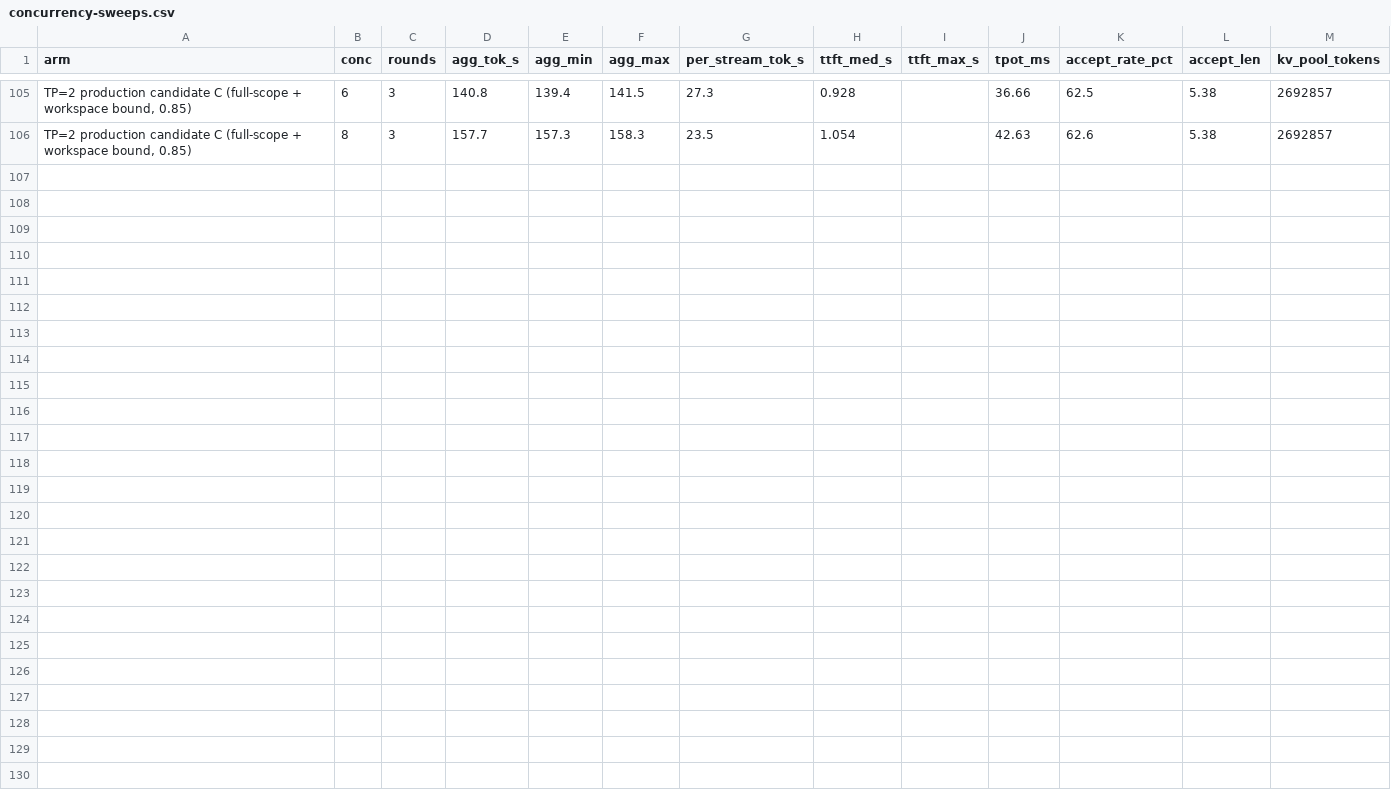
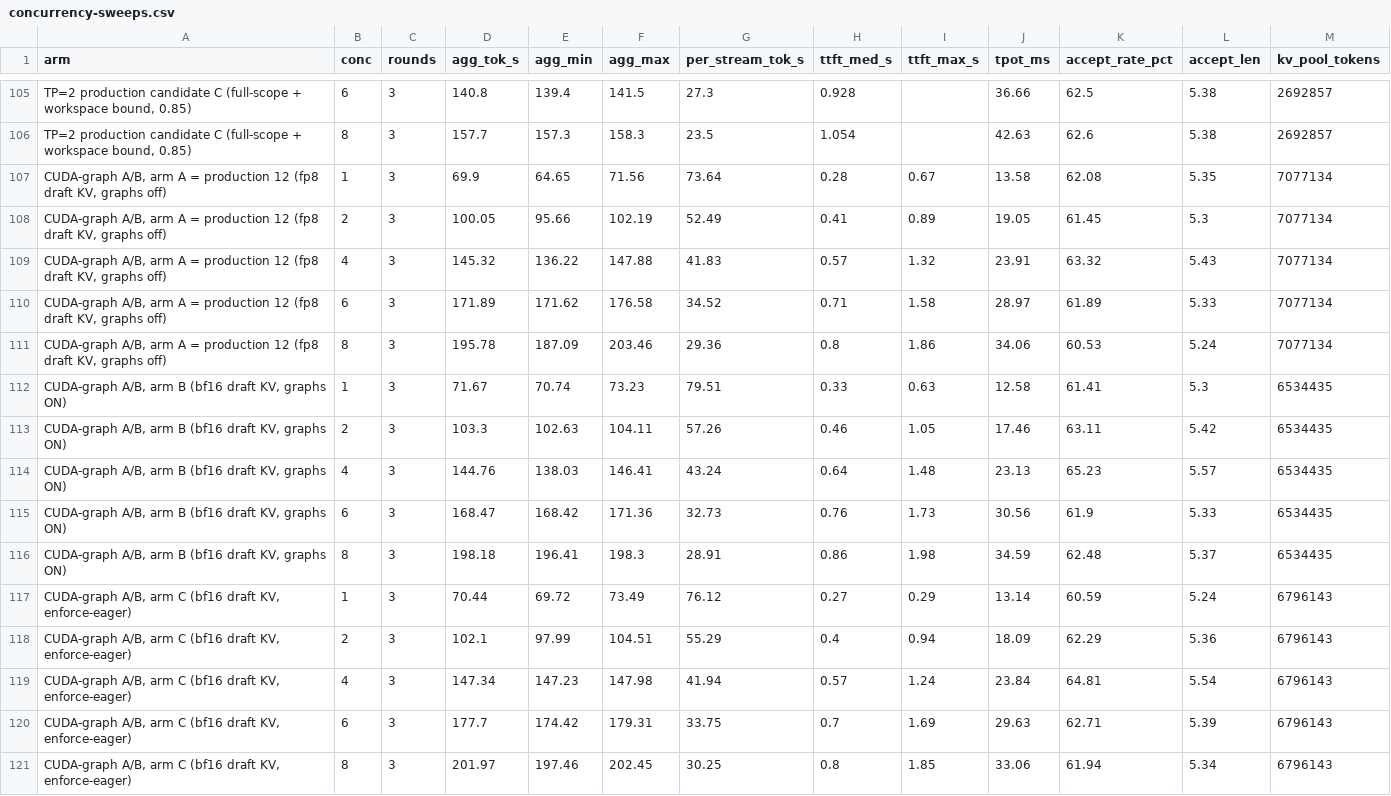
Before and after one commit to benkatzir/glm-5.3-flash-three-sparks, a CSV file: results/speed/concurrency-sweeps.csv, drawn as a sheet; only a part is shown, gaps mark what is left out; the diff names each change by its address in the sheet, - before the commit and + after, or states it on an @@ line.

Commit message:
The CUDA-graph A/B, run: +1.75 % at C1 closes the item, and the three-rank graph pool is a quarter of the estimate
Three env-only arms on the production-12 tree in one 53-minute engine window. B - C, the graph lever
at equal KV geometry, measures +1.75 % at C1 -- under the +2 % closing threshold the design set, with
all five levels inside their bands and mixed signs. The within-arm round spread was 3.52-10.69 % at
C1 and the arms are separate boots (15.9 % spread), so the ruler cannot resolve the lever; that is
recorded as the finding. The patch is not written; vllm#55581 stays filed.

First three-rank measurement of the graph pool: 0.27 / 0.25 / 0.00 GiB per rank, against the 1.10 GiB
carried over from the two-node track and the estimator's 2.64 GiB. The -2 to -5 % of pool estimate
came out right at -3.85 %, for the wrong reason -- the charge is the peak-activation reservation the
capture drives up (1.66 -> 2.62 GiB on rank 0), not the capture pool. Against production 12 the whole
arm is -7.67 %, of which +5.75 % is the bf16 draft page: the pool goes to the draft cache, not the
graphs.

Gates 10/10 and 12/12 cold and warm on all three arms, tool-call 8/8, acceptance 59.4-65.6 % with no
approach to 1.00, swap-in 0, throttle mask 0x0 throughout. TP=3 + expert parallel + FULL_AND_PIECEWISE
+ chunked prefill ran a full battery without a hang, so the #40969 risk row retires.

docs/11 2.29 gains the run and the route table is repriced; docs/17 2.3 takes the measured pool;
HELP-WANTED 11 closes and keeps one smaller ask (a second boot); raw rows in
results/speed/concurrency-sweeps.csv.

```diff
--- a/results/speed/concurrency-sweeps.csv
+++ b/results/speed/concurrency-sweeps.csv
+row 107: CUDA-graph A/B, arm A = production 12 (fp8 draft KV, graphs off) | 1 | 3 | 69.9 | 64.65 | 71.56 | 73.64 | 0.28 | 0.67 | 13.58 | 62.08 | 5.35 | 7077134
+row 108: CUDA-graph A/B, arm A = production 12 (fp8 draft KV, graphs off) | 2 | 3 | 100.05 | 95.66 | 102.19 | 52.49 | 0.41 | 0.89 | 19.05 | 61.45 | 5.3 | 7077134
+row 109: CUDA-graph A/B, arm A = production 12 (fp8 draft KV, graphs off) | 4 | 3 | 145.32 | 136.22 | 147.88 | 41.83 | 0.57 | 1.32 | 23.91 | 63.32 | 5.43 | 7077134
+row 110: CUDA-graph A/B, arm A = production 12 (fp8 draft KV, graphs off) | 6 | 3 | 171.89 | 171.62 | 176.58 | 34.52 | 0.71 | 1.58 | 28.97 | 61.89 | 5.33 | 7077134
+row 111: CUDA-graph A/B, arm A = production 12 (fp8 draft KV, graphs off) | 8 | 3 | 195.78 | 187.09 | 203.46 | 29.36 | 0.8 | 1.86 | 34.06 | 60.53 | 5.24 | 7077134
+row 112: CUDA-graph A/B, arm B (bf16 draft KV, graphs ON) | 1 | 3 | 71.67 | 70.74 | 73.23 | 79.51 | 0.33 | 0.63 | 12.58 | 61.41 | 5.3 | 6534435
+row 113: CUDA-graph A/B, arm B (bf16 draft KV, graphs ON) | 2 | 3 | 103.3 | 102.63 | 104.11 | 57.26 | 0.46 | 1.05 | 17.46 | 63.11 | 5.42 | 6534435
+row 114: CUDA-graph A/B, arm B (bf16 draft KV, graphs ON) | 4 | 3 | 144.76 | 138.03 | 146.41 | 43.24 | 0.64 | 1.48 | 23.13 | 65.23 | 5.57 | 6534435
+row 115: CUDA-graph A/B, arm B (bf16 draft KV, graphs ON) | 6 | 3 | 168.47 | 168.42 | 171.36 | 32.73 | 0.76 | 1.73 | 30.56 | 61.9 | 5.33 | 6534435
+row 116: CUDA-graph A/B, arm B (bf16 draft KV, graphs ON) | 8 | 3 | 198.18 | 196.41 | 198.3 | 28.91 | 0.86 | 1.98 | 34.59 | 62.48 | 5.37 | 6534435
+row 117: CUDA-graph A/B, arm C (bf16 draft KV, enforce-eager) | 1 | 3 | 70.44 | 69.72 | 73.49 | 76.12 | 0.27 | 0.29 | 13.14 | 60.59 | 5.24 | 6796143
+row 118: CUDA-graph A/B, arm C (bf16 draft KV, enforce-eager) | 2 | 3 | 102.1 | 97.99 | 104.51 | 55.29 | 0.4 | 0.94 | 18.09 | 62.29 | 5.36 | 6796143
+row 119: CUDA-graph A/B, arm C (bf16 draft KV, enforce-eager) | 4 | 3 | 147.34 | 147.23 | 147.98 | 41.94 | 0.57 | 1.24 | 23.84 | 64.81 | 5.54 | 6796143
+row 120: CUDA-graph A/B, arm C (bf16 draft KV, enforce-eager) | 6 | 3 | 177.7 | 174.42 | 179.31 | 33.75 | 0.7 | 1.69 | 29.63 | 62.71 | 5.39 | 6796143
+row 121: CUDA-graph A/B, arm C (bf16 draft KV, enforce-eager) | 8 | 3 | 201.97 | 197.46 | 202.45 | 30.25 | 0.8 | 1.85 | 33.06 | 61.94 | 5.34 | 6796143
```
Also changed, not shown: 4 other files.
